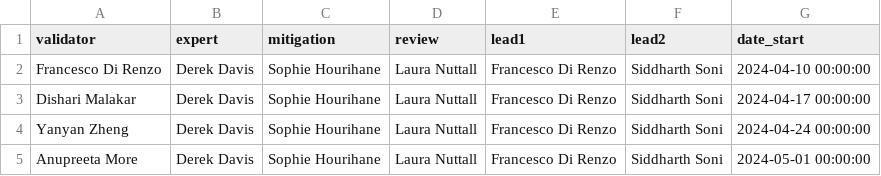
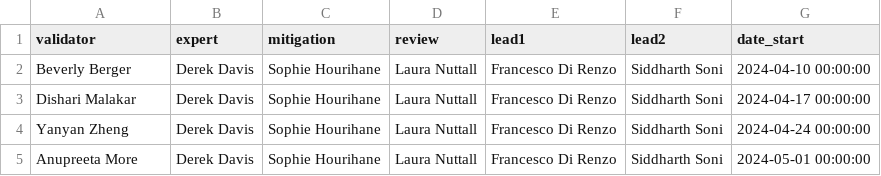
Before and after one commit to siddharth101/event_validation, a CSV file: data/rota_O4b.csv, drawn as a sheet.

Commit message:
ADD - Volunteer for Apr 10

```diff
--- a/data/rota_O4b.csv
+++ b/data/rota_O4b.csv
@@ -1,3 +1,3 @@
 validator,expert,mitigation,review,lead1,lead2,date_start
-Francesco Di Renzo,Derek Davis,Sophie Hourihane,Laura Nuttall,Francesco Di Renzo,Siddharth Soni,2024-04-10 00:00:00
+Beverly Berger,Derek Davis,Sophie Hourihane,Laura Nuttall,Francesco Di Renzo,Siddharth Soni,2024-04-10 00:00:00
 Dishari Malakar,Derek Davis,Sophie Hourihane,Laura Nuttall,Francesco Di Renzo,Siddharth Soni,2024-04-17 00:00:00
```
